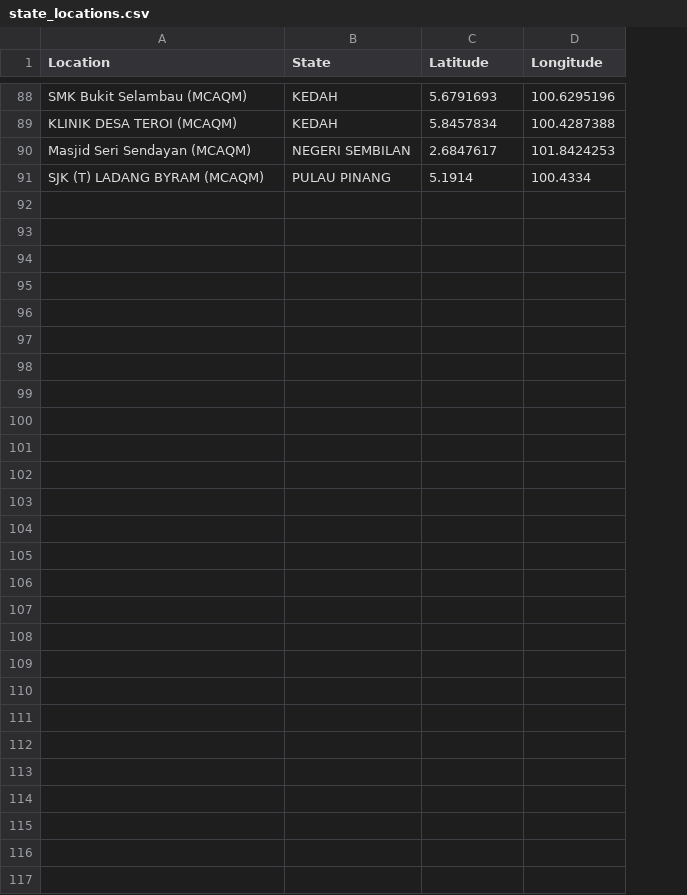
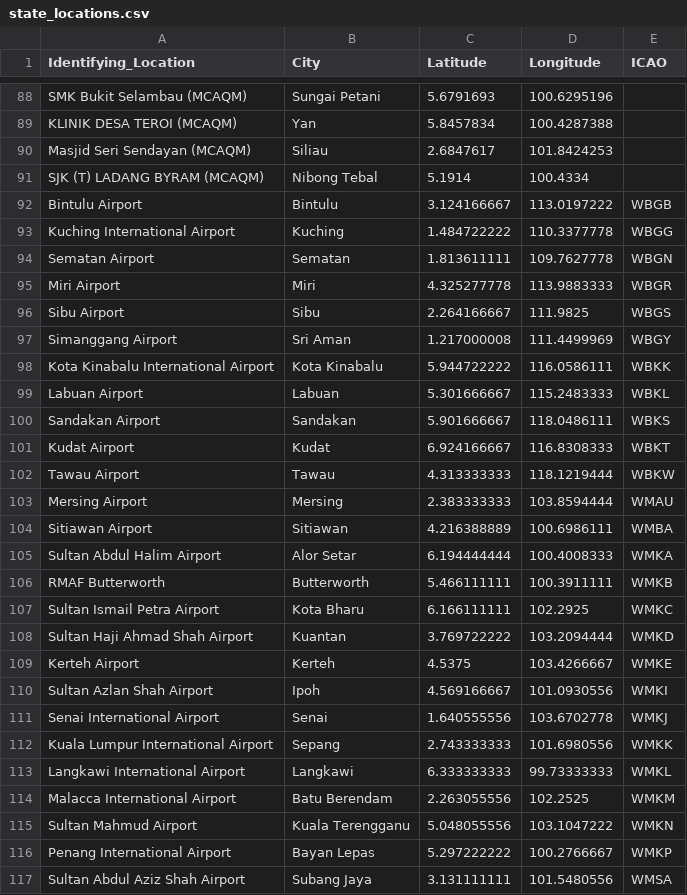
Before and after one commit to Light2Dark/quality-of-life, a CSV file: dbt/seeds/state_locations.csv, drawn as a sheet; only a part is shown, gaps mark what is left out; removed rows and columns are numbered as before the commit, all else as after; the diff names each change by its address in the sheet, - before the commit and + after, or states it on an @@ line.

Commit message:
changing columns and combining data prep

```diff
--- a/dbt/seeds/state_locations.csv
+++ b/dbt/seeds/state_locations.csv
-column B (State), rows 88-91: KEDAH | KEDAH | NEGERI SEMBILAN | PULAU PINANG
+column B (City), rows 88-91: Sungai Petani | Yan | Siliau | Nibong Tebal
+column E (ICAO), empty
-A1: Location
+A1: Identifying_Location
+row 92: Bintulu Airport | Bintulu | 3.124166667 | 113.0197222 | WBGB
+row 93: Kuching International Airport | Kuching | 1.484722222 | 110.3377778 | WBGG
+row 94: Sematan Airport | Sematan | 1.813611111 | 109.7627778 | WBGN
+row 95: Miri Airport | Miri | 4.325277778 | 113.9883333 | WBGR
+row 96: Sibu Airport | Sibu | 2.264166667 | 111.9825 | WBGS
+row 97: Simanggang Airport | Sri Aman | 1.217000008 | 111.4499969 | WBGY
+row 98: Kota Kinabalu International Airport | Kota Kinabalu | 5.944722222 | 116.0586111 | WBKK
+row 99: Labuan Airport | Labuan | 5.301666667 | 115.2483333 | WBKL
+row 100: Sandakan Airport | Sandakan | 5.901666667 | 118.0486111 | WBKS
+row 101: Kudat Airport | Kudat | 6.924166667 | 116.8308333 | WBKT
+row 102: Tawau Airport | Tawau | 4.313333333 | 118.1219444 | WBKW
+row 103: Mersing Airport | Mersing | 2.383333333 | 103.8594444 | WMAU
+row 104: Sitiawan Airport | Sitiawan | 4.216388889 | 100.6986111 | WMBA
+row 105: Sultan Abdul Halim Airport | Alor Setar | 6.194444444 | 100.4008333 | WMKA
+row 106: RMAF Butterworth | Butterworth | 5.466111111 | 100.3911111 | WMKB
+row 107: Sultan Ismail Petra Airport | Kota Bharu | 6.166111111 | 102.2925 | WMKC
+row 108: Sultan Haji Ahmad Shah Airport | Kuantan | 3.769722222 | 103.2094444 | WMKD
+row 109: Kerteh Airport | Kerteh | 4.5375 | 103.4266667 | WMKE
+row 110: Sultan Azlan Shah Airport | Ipoh | 4.569166667 | 101.0930556 | WMKI
+row 111: Senai International Airport | Senai | 1.640555556 | 103.6702778 | WMKJ
+row 112: Kuala Lumpur International Airport | Sepang | 2.743333333 | 101.6980556 | WMKK
+row 113: Langkawi International Airport | Langkawi | 6.333333333 | 99.73333333 | WMKL
+row 114: Malacca International Airport | Batu Berendam | 2.263055556 | 102.2525 | WMKM
+row 115: Sultan Mahmud Airport | Kuala Terengganu | 5.048055556 | 103.1047222 | WMKN
+row 116: Penang International Airport | Bayan Lepas | 5.297222222 | 100.2766667 | WMKP
+row 117: Sultan Abdul Aziz Shah Airport | Subang Jaya | 3.131111111 | 101.5480556 | WMSA
```
Also changed, not shown: 5 other files.
